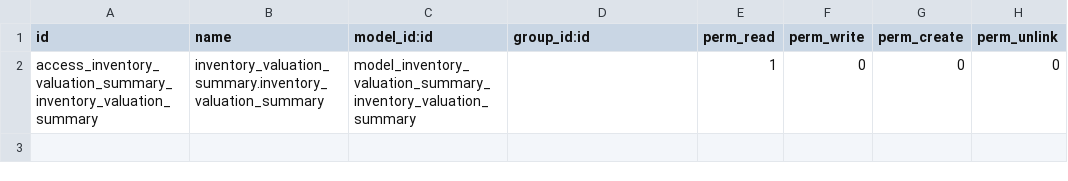
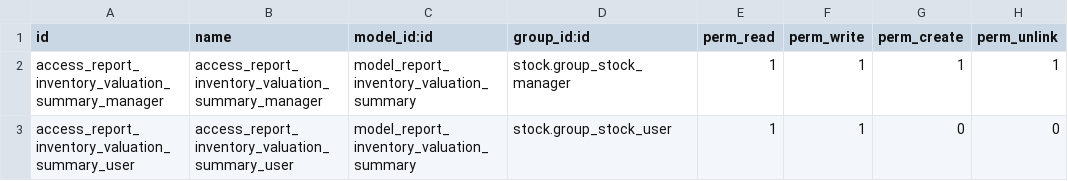
Before and after one commit to bits-amitrathod/odoo12, a CSV file: reports/inventory_valuation_summary/security/ir.model.access.csv, drawn as a sheet.

Commit message:
csv files and inventory notification updated.

```diff
--- a/reports/inventory_valuation_summary/security/ir.model.access.csv
+++ b/reports/inventory_valuation_summary/security/ir.model.access.csv
@@ -1,2 +1,3 @@
 id,name,model_id:id,group_id:id,perm_read,perm_write,perm_create,perm_unlink
-access_inventory_valuation_summary_inventory_valuation_summary,inventory_valuation_summary.inventory_valuation_summary,model_inventory_valuation_summary_inventory_valuation_summary,,1,0,0,0
+access_report_inventory_valuation_summary_manager,access_report_inventory_valuation_summary_manager,model_report_inventory_valuation_summary,stock.group_stock_manager,1,1,1,1
+access_report_inventory_valuation_summary_user,access_report_inventory_valuation_summary_user,model_report_inventory_valuation_summary,stock.group_stock_user,1,1,0,0
```
Also changed, not shown: reports/sales_by_count/security/ir.model.access.csv, 20 other files.
